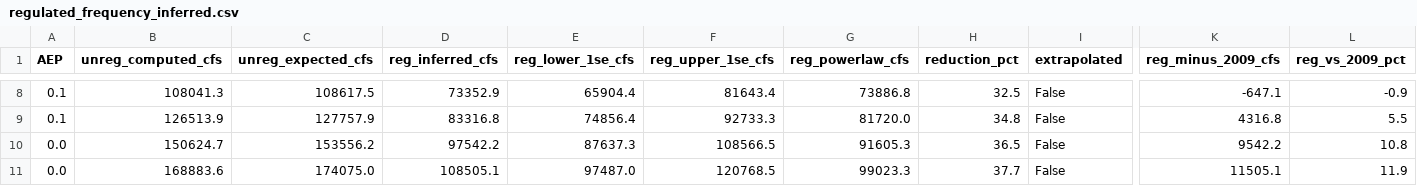
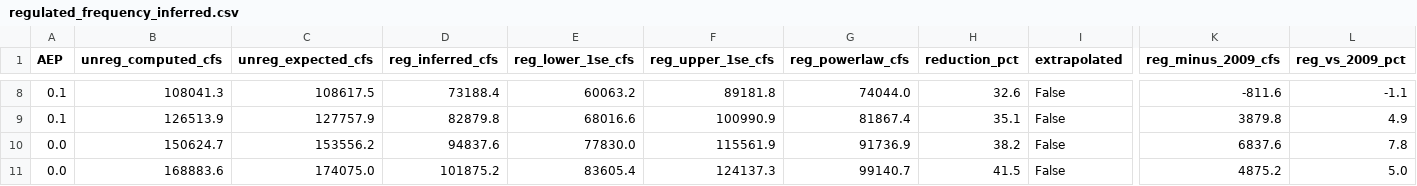
Before and after one commit to JoeShmoJo/Cowlitz_FF, a CSV file: CAS_Reg_Unreg/output/regulated_frequency_inferred.csv, drawn as a sheet; only a part is shown, gaps mark what is left out; the diff covers the shown part only; the diff names each change by its address in the sheet, - before the commit and + after, or states it on an @@ line.

```diff
--- a/CAS_Reg_Unreg/output/regulated_frequency_inferred.csv
+++ b/CAS_Reg_Unreg/output/regulated_frequency_inferred.csv
-D8 (reg_inferred_cfs): 73352.9
+D8 (reg_inferred_cfs): 73188.4
-E8 (reg_lower_1se_cfs): 65904.4
+E8 (reg_lower_1se_cfs): 60063.2
-F8 (reg_upper_1se_cfs): 81643.4
+F8 (reg_upper_1se_cfs): 89181.8
-G8 (reg_powerlaw_cfs): 73886.8
+G8 (reg_powerlaw_cfs): 74044.0
-H8 (reduction_pct): 32.5
+H8 (reduction_pct): 32.6
-K8 (reg_minus_2009_cfs): -647.1
+K8 (reg_minus_2009_cfs): -811.6
-L8 (reg_vs_2009_pct): -0.9
+L8 (reg_vs_2009_pct): -1.1
-D9 (reg_inferred_cfs): 83316.8
+D9 (reg_inferred_cfs): 82879.8
-E9 (reg_lower_1se_cfs): 74856.4
+E9 (reg_lower_1se_cfs): 68016.6
-F9 (reg_upper_1se_cfs): 92733.3
+F9 (reg_upper_1se_cfs): 100990.9
-G9 (reg_powerlaw_cfs): 81720.0
+G9 (reg_powerlaw_cfs): 81867.4
-H9 (reduction_pct): 34.8
+H9 (reduction_pct): 35.1
-K9 (reg_minus_2009_cfs): 4316.8
+K9 (reg_minus_2009_cfs): 3879.8
-L9 (reg_vs_2009_pct): 5.5
+L9 (reg_vs_2009_pct): 4.9
-D10 (reg_inferred_cfs): 97542.2
+D10 (reg_inferred_cfs): 94837.6
-E10 (reg_lower_1se_cfs): 87637.3
+E10 (reg_lower_1se_cfs): 77830.0
-F10 (reg_upper_1se_cfs): 108566.5
+F10 (reg_upper_1se_cfs): 115561.9
-G10 (reg_powerlaw_cfs): 91605.3
+G10 (reg_powerlaw_cfs): 91736.9
-H10 (reduction_pct): 36.5
+H10 (reduction_pct): 38.2
-K10 (reg_minus_2009_cfs): 9542.2
+K10 (reg_minus_2009_cfs): 6837.6
-L10 (reg_vs_2009_pct): 10.8
+L10 (reg_vs_2009_pct): 7.8
-D11 (reg_inferred_cfs): 108505.1
+D11 (reg_inferred_cfs): 101875.2
-E11 (reg_lower_1se_cfs): 97487.0
+E11 (reg_lower_1se_cfs): 83605.4
-F11 (reg_upper_1se_cfs): 120768.5
+F11 (reg_upper_1se_cfs): 124137.3
-G11 (reg_powerlaw_cfs): 99023.3
+G11 (reg_powerlaw_cfs): 99140.7
-H11 (reduction_pct): 37.7
+H11 (reduction_pct): 41.5
-K11 (reg_minus_2009_cfs): 11505.1
+K11 (reg_minus_2009_cfs): 4875.2
-L11 (reg_vs_2009_pct): 11.9
+L11 (reg_vs_2009_pct): 5.0
```
Also changed, not shown: 70 edited cells elsewhere in this file, 6 other files.
